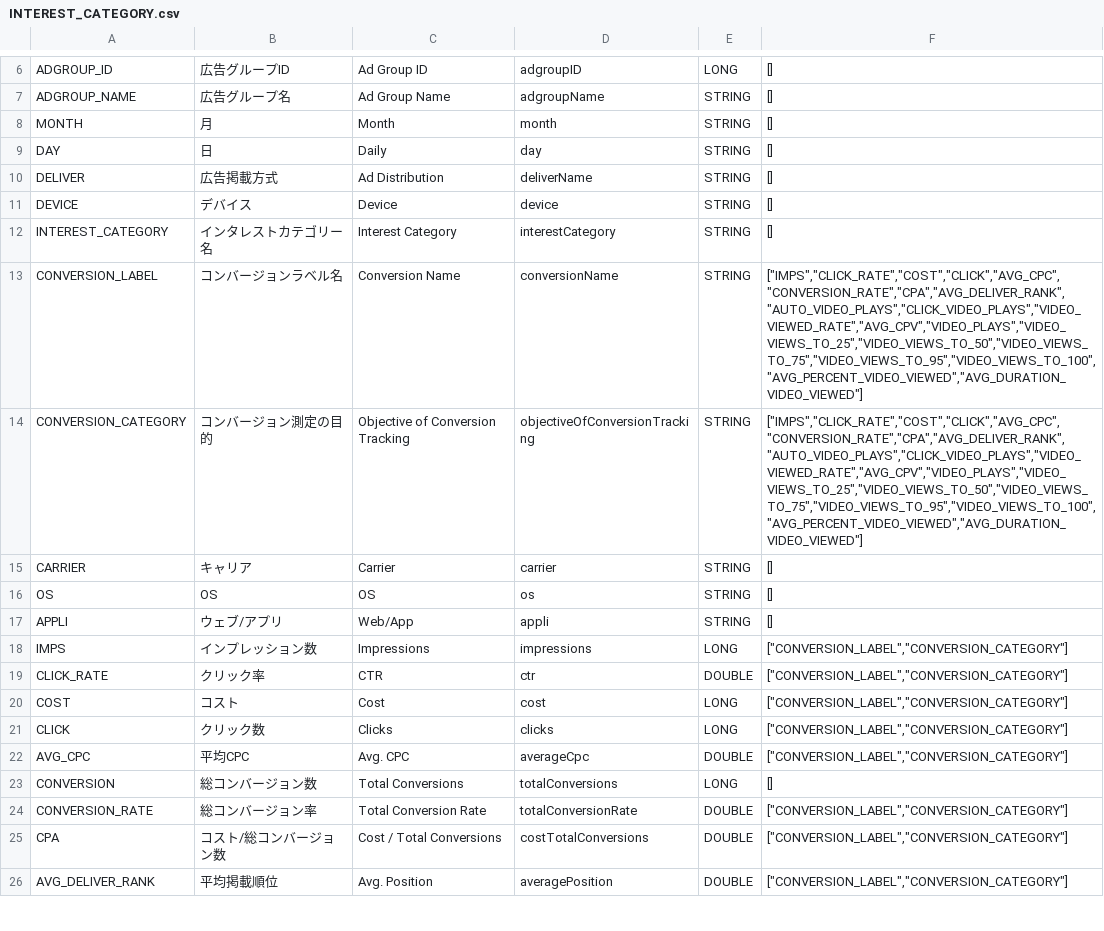
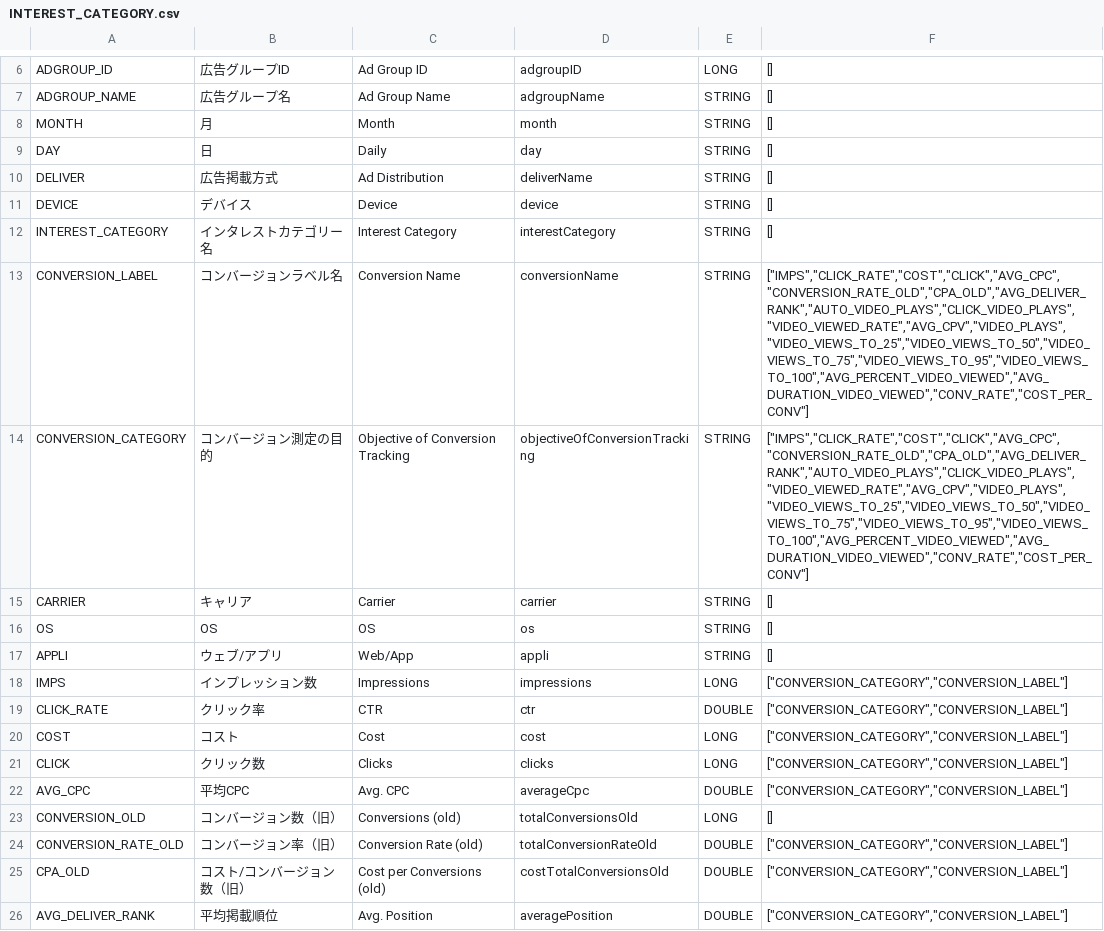
Before and after one commit to yahoojp-marketing/ydn-api-documents, a CSV file: docs/en/api_reference/appendix/reports/INTEREST_CATEGORY.csv, drawn as a sheet; only a part is shown, gaps mark what is left out; the diff covers the shown part only.

```diff
--- a/docs/en/api_reference/appendix/reports/INTEREST_CATEGORY.csv
+++ b/docs/en/api_reference/appendix/reports/INTEREST_CATEGORY.csv
@@ -12,4 +12,4 @@
 "INTEREST_CATEGORY","インタレストカテゴリー名","Interest Category","interestCategory","STRING","[]"
-"CONVERSION_LABEL","コンバージョンラベル名","Conversion Name","conversionName","STRING","[""IMPS"",""CLICK_RATE"",""COST"",""CLICK"",""AVG_CPC"",""CONVERSION_RATE"",""CPA"",""AVG_DELIVER_RANK"",""AUTO_VIDEO_PLAYS"",""CLICK_VIDEO_PLAYS"",""VIDEO_VIEWED_RATE"",""AVG_CPV"",""VIDEO_PLAYS"",""VIDEO_VIEWS_TO_25"",""VIDEO_VIEWS_TO_50"",""VIDEO_VIEWS_TO_75"",""VIDEO_VIEWS_TO_95"",""VIDEO_VIEWS_TO_100"",""AVG_PERCENT_VIDEO_VIEWED"",""AVG_DURATION_VIDEO_VIEWED""]"
-"CONVERSION_CATEGORY","コンバージョン測定の目的","Objective of Conversion Tracking","objectiveOfConversionTracking","STRING","[""IMPS"",""CLICK_RATE"",""COST"",""CLICK"",""AVG_CPC"",""CONVERSION_RATE"",""CPA"",""AVG_DELIVER_RANK"",""AUTO_VIDEO_PLAYS"",""CLICK_VIDEO_PLAYS"",""VIDEO_VIEWED_RATE"",""AVG_CPV"",""VIDEO_PLAYS"",""VIDEO_VIEWS_TO_25"",""VIDEO_VIEWS_TO_50"",""VIDEO_VIEWS_TO_75"",""VIDEO_VIEWS_TO_95"",""VIDEO_VIEWS_TO_100"",""AVG_PERCENT_VIDEO_VIEWED"",""AVG_DURATION_VIDEO_VIEWED""]"
+"CONVERSION_LABEL","コンバージョンラベル名","Conversion Name","conversionName","STRING","[""IMPS"",""CLICK_RATE"",""COST"",""CLICK"",""AVG_CPC"",""CONVERSION_RATE_OLD"",""CPA_OLD"",""AVG_DELIVER_RANK"",""AUTO_VIDEO_PLAYS"",""CLICK_VIDEO_PLAYS"",""VIDEO_VIEWED_RATE"",""AVG_CPV"",""VIDEO_PLAYS"",""VIDEO_VIEWS_TO_25"",""VIDEO_VIEWS_TO_50"",""VIDEO_VIEWS_TO_75"",""VIDEO_VIEWS_TO_95"",""VIDEO_VIEWS_TO_100"",""AVG_PERCENT_VIDEO_VIEWED"",""AVG_DURATION_VIDEO_VIEWED"",""CONV_RATE"",""COST_PER_CONV""]"
+"CONVERSION_CATEGORY","コンバージョン測定の目的","Objective of Conversion Tracking","objectiveOfConversionTracking","STRING","[""IMPS"",""CLICK_RATE"",""COST"",""CLICK"",""AVG_CPC"",""CONVERSION_RATE_OLD"",""CPA_OLD"",""AVG_DELIVER_RANK"",""AUTO_VIDEO_PLAYS"",""CLICK_VIDEO_PLAYS"",""VIDEO_VIEWED_RATE"",""AVG_CPV"",""VIDEO_PLAYS"",""VIDEO_VIEWS_TO_25"",""VIDEO_VIEWS_TO_50"",""VIDEO_VIEWS_TO_75"",""VIDEO_VIEWS_TO_95"",""VIDEO_VIEWS_TO_100"",""AVG_PERCENT_VIDEO_VIEWED"",""AVG_DURATION_VIDEO_VIEWED"",""CONV_RATE"",""COST_PER_CONV""]"
 "CARRIER","キャリア","Carrier","carrier","STRING","[]"
@@ -17,10 +17,10 @@
 "APPLI","ウェブ/アプリ","Web/App","appli","STRING","[]"
-"IMPS","インプレッション数","Impressions","impressions","LONG","[""CONVERSION_LABEL"",""CONVERSION_CATEGORY""]"
-"CLICK_RATE","クリック率","CTR","ctr","DOUBLE","[""CONVERSION_LABEL"",""CONVERSION_CATEGORY""]"
-"COST","コスト","Cost","cost","LONG","[""CONVERSION_LABEL"",""CONVERSION_CATEGORY""]"
-"CLICK","クリック数","Clicks","clicks","LONG","[""CONVERSION_LABEL"",""CONVERSION_CATEGORY""]"
-"AVG_CPC","平均CPC","Avg. CPC","averageCpc","DOUBLE","[""CONVERSION_LABEL"",""CONVERSION_CATEGORY""]"
-"CONVERSION","総コンバージョン数","Total Conversions","totalConversions","LONG","[]"
-"CONVERSION_RATE","総コンバージョン率","Total Conversion Rate","totalConversionRate","DOUBLE","[""CONVERSION_LABEL"",""CONVERSION_CATEGORY""]"
-"CPA","コスト/総コンバージョン数","Cost / Total Conversions","costTotalConversions","DOUBLE","[""CONVERSION_LABEL"",""CONVERSION_CATEGORY""]"
-"AVG_DELIVER_RANK","平均掲載順位","Avg. Position","averagePosition","DOUBLE","[""CONVERSION_LABEL"",""CONVERSION_CATEGORY""]"
+"IMPS","インプレッション数","Impressions","impressions","LONG","[""CONVERSION_CATEGORY"",""CONVERSION_LABEL""]"
+"CLICK_RATE","クリック率","CTR","ctr","DOUBLE","[""CONVERSION_CATEGORY"",""CONVERSION_LABEL""]"
+"COST","コスト","Cost","cost","LONG","[""CONVERSION_CATEGORY"",""CONVERSION_LABEL""]"
+"CLICK","クリック数","Clicks","clicks","LONG","[""CONVERSION_CATEGORY"",""CONVERSION_LABEL""]"
+"AVG_CPC","平均CPC","Avg. CPC","averageCpc","DOUBLE","[""CONVERSION_CATEGORY"",""CONVERSION_LABEL""]"
+"CONVERSION_OLD","コンバージョン数（旧）","Conversions (old)","totalConversionsOld","LONG","[]"
+"CONVERSION_RATE_OLD","コンバージョン率（旧）","Conversion Rate (old)","totalConversionRateOld","DOUBLE","[""CONVERSION_CATEGORY"",""CONVERSION_LABEL""]"
+"CPA_OLD","コスト/コンバージョン数（旧）","Cost per Conversions (old)","costTotalConversionsOld","DOUBLE","[""CONVERSION_CATEGORY"",""CONVERSION_LABEL""]"
+"AVG_DELIVER_RANK","平均掲載順位","Avg. Position","averagePosition","DOUBLE","[""CONVERSION_CATEGORY"",""CONVERSION_LABEL""]"
```
Also changed, not shown: 5 added rows and 21 edited cells elsewhere in this file, docs/en/api_reference/appendix/reports/AD.csv, docs/en/api_reference/appendix/reports/SITE_CATEGORY.csv, 7 other files.
